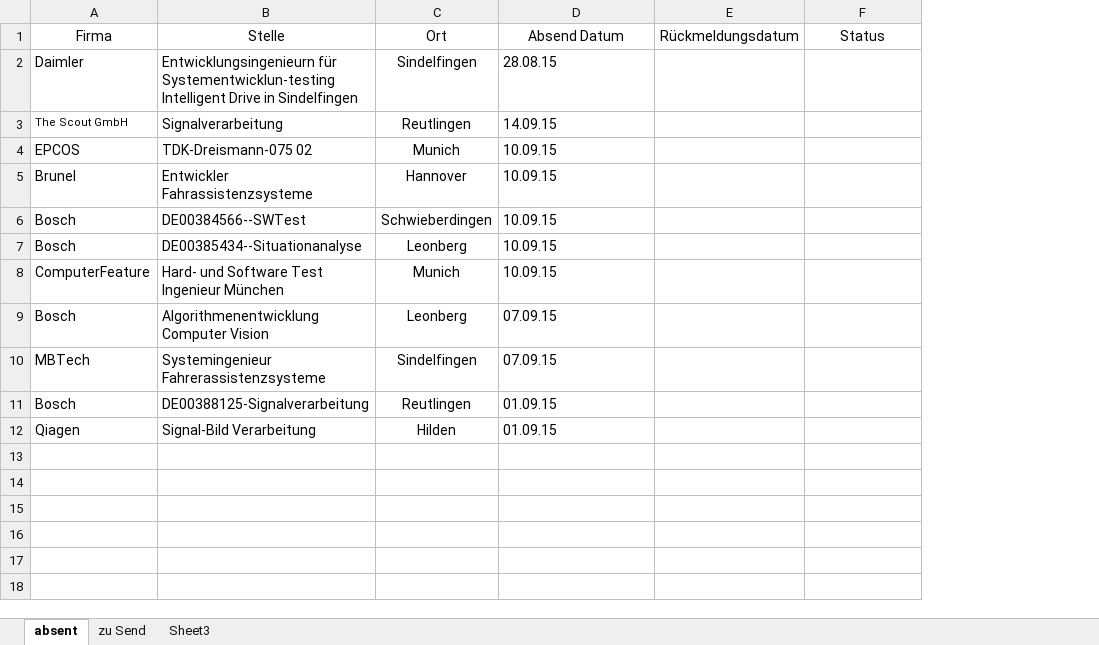
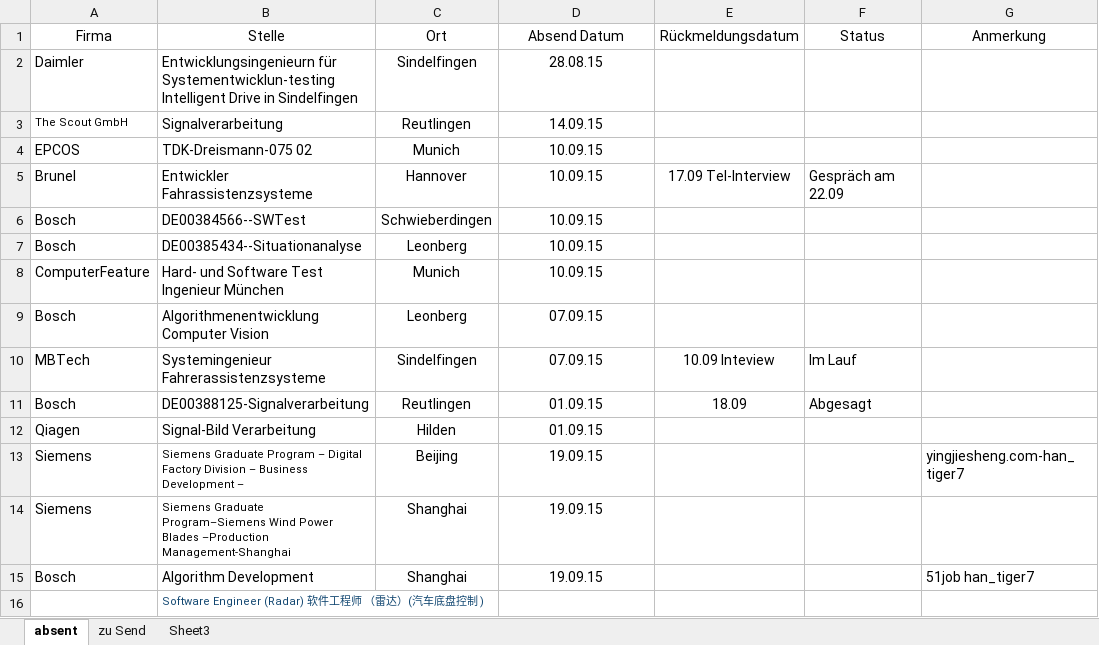
Before and after one commit to hanzhuowei/lebenslauf, an Excel workbook: Personal/Anschreiben & Stellen/Übersicht.xlsx, sheet absent, drawn as a sheet; values as stored, in another font and other column widths than the file's, no borders; the diff names each change by its address in the sheet, - before the commit and + after, or states it on an @@ line.

Commit message:
MBtech and Brunel, Excel update

```diff
--- a/Personal/Anschreiben & Stellen/Übersicht.xlsx (sheet absent)
+++ b/Personal/Anschreiben & Stellen/Übersicht.xlsx (sheet absent)
+column G (Anmerkung), empty
-D2:D12 alignment: left
+D2:D12 alignment: center
-E5 (Rückmeldungsdatum): (empty)
+E5 (Rückmeldungsdatum): 17.09 Tel-Interview
-F5 (Status): (empty)
+F5 (Status): Gespräch am 22.09
-E10 (Rückmeldungsdatum): (empty)
+E10 (Rückmeldungsdatum): 10.09 Inteview
-F10 (Status): (empty)
+F10 (Status): Im Lauf
-E11 (Rückmeldungsdatum): (empty)
+E11 (Rückmeldungsdatum): 18.09
-F11 (Status): (empty)
+F11 (Status): Abgesagt
+row 13: Siemens | Siemens Graduate Program – Digital Factory Division – Business Development – | Beijing | 19.09.15 |  |  | yingjiesheng.com-han_tiger7
+row 14: Siemens | Siemens Graduate Program–Siemens Wind Power Blades –Production Management-Shanghai | Shanghai | 19.09.15
+row 15: Bosch | Algorithm Development | Shanghai | 19.09.15 |  |  | 51job han_tiger7
+row 16:  | Software Engineer (Radar) 软件工程师 （雷达）(汽车底盘控制 )
```
Also changed, not shown: 25 other files.
